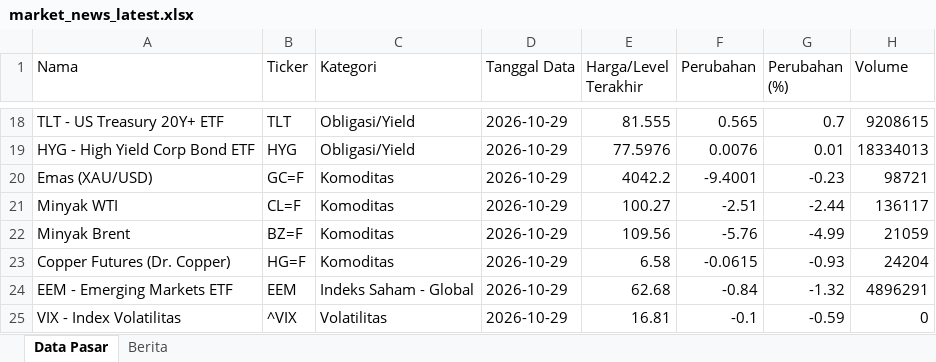
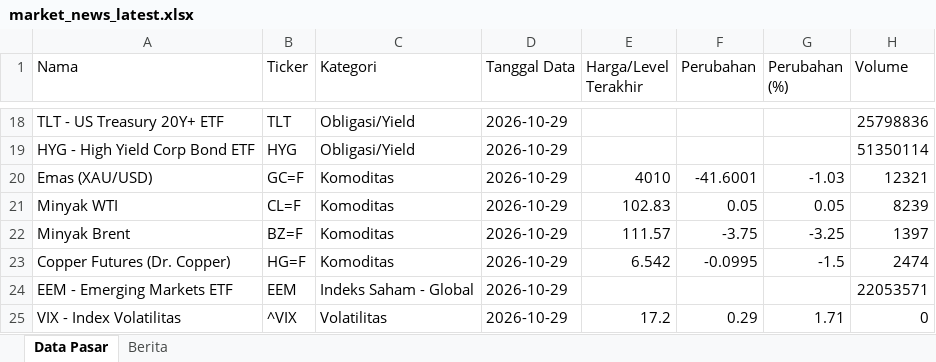
Before and after one commit to misabdussalam/market-news-tracker, an Excel workbook: data/market_news_latest.xlsx, sheet Data Pasar, drawn as a sheet; only a part is shown, gaps mark what is left out; values as stored, in another font and other column widths than the file's, no borders; the diff covers the shown part only; the diff names each change by its address in the sheet, - before the commit and + after, or states it on an @@ line.

```diff
--- a/data/market_news_latest.xlsx (sheet Data Pasar)
+++ b/data/market_news_latest.xlsx (sheet Data Pasar)
-E18 (Harga/Level Terakhir): 81.555
+E18 (Harga/Level Terakhir): (empty)
-F18 (Perubahan): 0.565
+F18 (Perubahan): (empty)
-G18 (Perubahan (%)): 0.7
+G18 (Perubahan (%)): (empty)
-H18 (Volume): 9208615
+H18 (Volume): 25798836
-E19 (Harga/Level Terakhir): 77.5976
+E19 (Harga/Level Terakhir): (empty)
-F19 (Perubahan): 0.0076
+F19 (Perubahan): (empty)
-G19 (Perubahan (%)): 0.01
+G19 (Perubahan (%)): (empty)
-H19 (Volume): 18334013
+H19 (Volume): 51350114
-E20 (Harga/Level Terakhir): 4042.2
+E20 (Harga/Level Terakhir): 4010
-F20 (Perubahan): -9.4001
+F20 (Perubahan): -41.6001
-G20 (Perubahan (%)): -0.23
+G20 (Perubahan (%)): -1.03
-H20 (Volume): 98721
+H20 (Volume): 12321
-E21 (Harga/Level Terakhir): 100.27
+E21 (Harga/Level Terakhir): 102.83
-F21 (Perubahan): -2.51
+F21 (Perubahan): 0.05
-G21 (Perubahan (%)): -2.44
+G21 (Perubahan (%)): 0.05
-H21 (Volume): 136117
+H21 (Volume): 8239
-E22 (Harga/Level Terakhir): 109.56
+E22 (Harga/Level Terakhir): 111.57
-F22 (Perubahan): -5.76
+F22 (Perubahan): -3.75
-G22 (Perubahan (%)): -4.99
+G22 (Perubahan (%)): -3.25
-H22 (Volume): 21059
+H22 (Volume): 1397
-E23 (Harga/Level Terakhir): 6.58
+E23 (Harga/Level Terakhir): 6.542
-F23 (Perubahan): -0.0615
+F23 (Perubahan): -0.0995
-G23 (Perubahan (%)): -0.93
+G23 (Perubahan (%)): -1.5
-H23 (Volume): 24204
+H23 (Volume): 2474
-E24 (Harga/Level Terakhir): 62.68
+E24 (Harga/Level Terakhir): (empty)
-F24 (Perubahan): -0.84
+F24 (Perubahan): (empty)
-G24 (Perubahan (%)): -1.32
+G24 (Perubahan (%)): (empty)
-H24 (Volume): 4896291
+H24 (Volume): 22053571
-E25 (Harga/Level Terakhir): 16.81
+E25 (Harga/Level Terakhir): 17.2
-F25 (Perubahan): -0.1
+F25 (Perubahan): 0.29
-G25 (Perubahan (%)): -0.59
+G25 (Perubahan (%)): 1.71
```
Also changed, not shown: 68 edited cells elsewhere in this sheet, sheet Berita, 3 other files.
